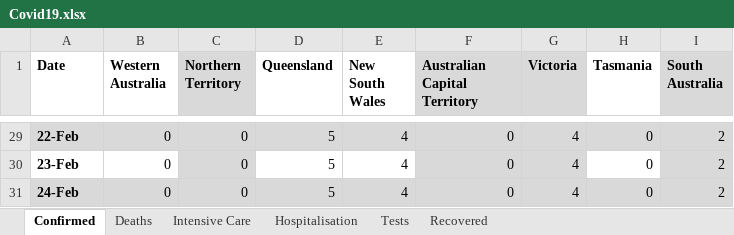
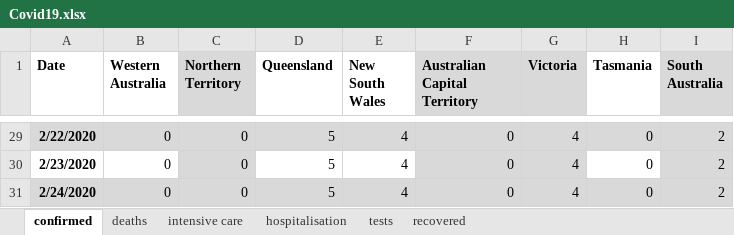
Before and after one commit to sam-k-gh/covid19, an Excel workbook: Covid19.xlsx, sheet confirmed, drawn as a sheet; only a part is shown, gaps mark what is left out; values as stored, in another font and other column widths than the file's, no borders; the diff covers the shown part only; the diff names each change by its address in the sheet, - before the commit and + after, or states it on an @@ line.

```diff
--- a/Covid19.xlsx (sheet confirmed)
+++ b/Covid19.xlsx (sheet confirmed)
-sheet tab: Confirmed
+sheet tab: confirmed
-sheet tab: Deaths
+sheet tab: deaths
-sheet tab: Intensive Care
+sheet tab: intensive care
-sheet tab: Hospitalisation
+sheet tab: hospitalisation
-sheet tab: Tests
+sheet tab: tests
-sheet tab: Recovered
+sheet tab: recovered
-A29 (Date): 22-Feb
+A29 (Date): 2/22/2020
-A30 (Date): 23-Feb
+A30 (Date): 2/23/2020
-A31 (Date): 24-Feb
+A31 (Date): 2/24/2020
```
Also changed, not shown: other rows of this sheet, sheet deaths, sheet tests, sheet intensive care, sheet hospitalisation, sheet recovered.
